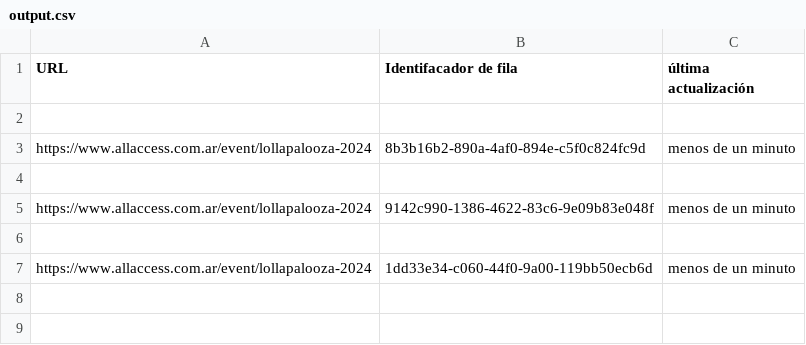
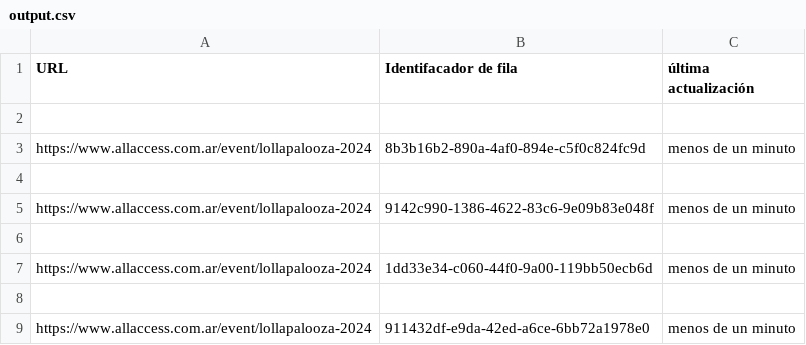
Before and after one commit to ahmedmujtaba1/Queue-Checker-Python, a CSV file: output/output.csv, drawn as a sheet.

Commit message:
Update output.csv

```diff
--- a/output/output.csv
+++ b/output/output.csv
@@ -7 +7,3 @@ https://www.allaccess.com.ar/event/lollapalooza-2024,9142c990-1386-4622-83c6-9e0
 https://www.allaccess.com.ar/event/lollapalooza-2024,1dd33e34-c060-44f0-9a00-119bb50ecb6d,menos de un minuto
+
+https://www.allaccess.com.ar/event/lollapalooza-2024,911432df-e9da-42ed-a6ce-6bb72a1978e0,menos de un minuto
```
